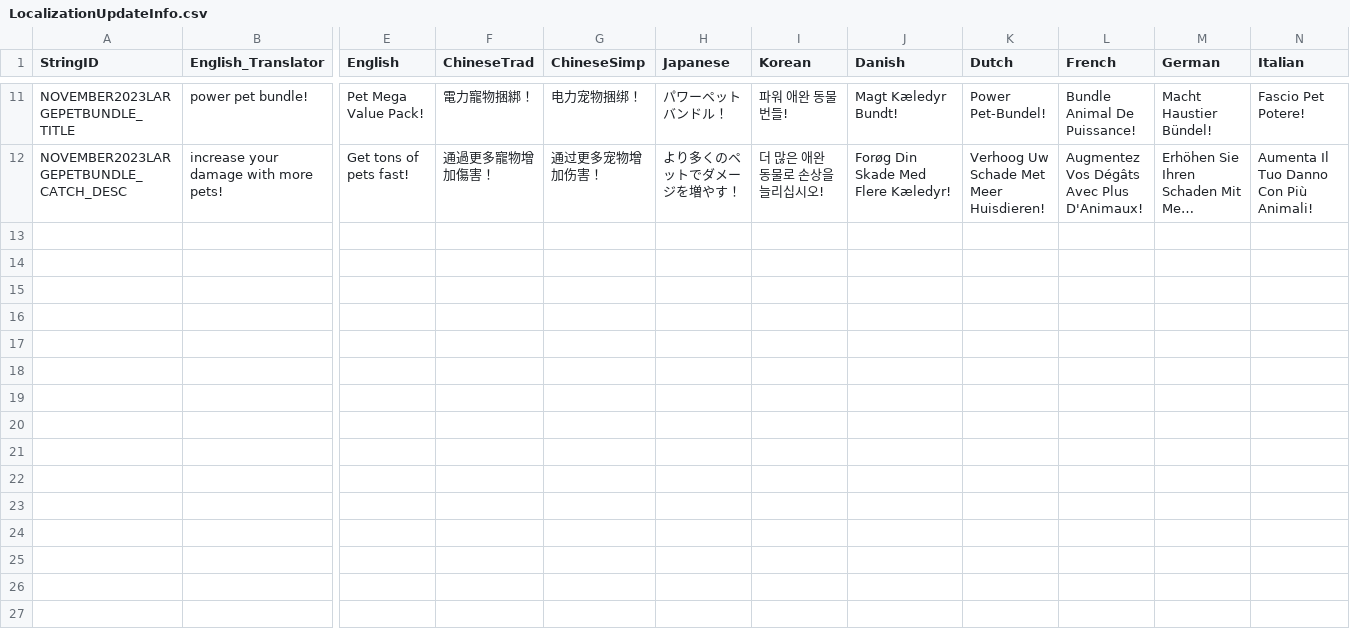
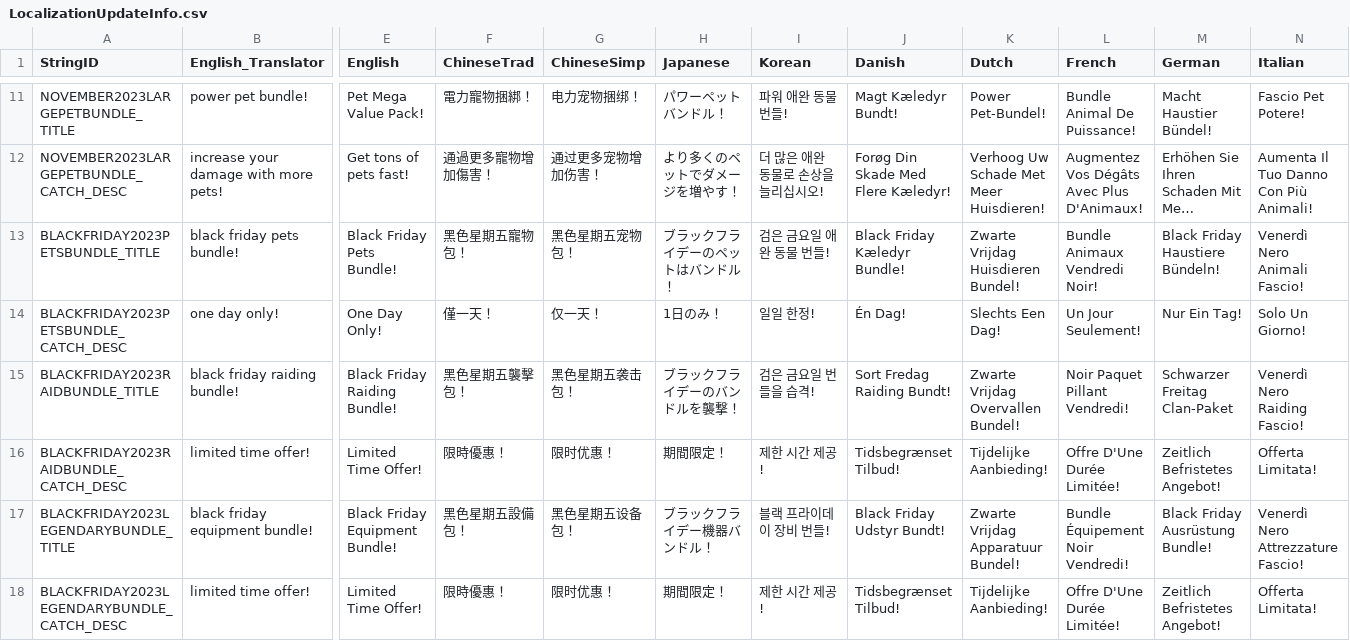
Before and after one commit to rawrzcookie/TT2_CSV, a CSV file: csv/LocalizationUpdateInfo.csv, drawn as a sheet; only a part is shown, gaps mark what is left out; long unchanged cells end in …; rows hold the shown columns only; the diff names each change by its address in the sheet, - before the commit and + after, or states it on an @@ line.

Commit message:
update

```diff
--- a/csv/LocalizationUpdateInfo.csv
+++ b/csv/LocalizationUpdateInfo.csv
+row 13: BLACKFRIDAY2023PETSBUNDLE_TITLE | black friday pets bundle! | Black Friday Pets Bundle! | 黑色星期五寵物包！ | 黑色星期五宠物包！ | ブラックフライデーのペットはバンドル！ | 검은 금요일 애완 동물 번들! | Black Friday Kæledyr Bundle! | Zwarte Vrijdag Huisdieren Bundel! | Bundle Animaux Vendredi Noir! | Black Friday Haustiere Bündeln! | Venerdì Nero Animali Fascio!
+row 14: BLACKFRIDAY2023PETSBUNDLE_CATCH_DESC | one day only! | One Day Only! | 僅一天！ | 仅一天！ | 1日のみ！ | 일일 한정! | Én Dag! | Slechts Een Dag! | Un Jour Seulement! | Nur Ein Tag! | Solo Un Giorno!
+row 15: BLACKFRIDAY2023RAIDBUNDLE_TITLE | black friday raiding bundle! | Black Friday Raiding Bundle! | 黑色星期五襲擊包！ | 黑色星期五袭击包！ | ブラックフライデーのバンドルを襲撃！ | 검은 금요일 번들을 습격! | Sort Fredag Raiding Bundt! | Zwarte Vrijdag Overvallen Bundel! | Noir Paquet Pillant Vendredi! | Schwarzer Freitag Clan-Paket | Venerdì Nero Raiding Fascio!
+row 16: BLACKFRIDAY2023RAIDBUNDLE_CATCH_DESC | limited time offer! | Limited Time Offer! | 限時優惠！ | 限时优惠！ | 期間限定！ | 제한 시간 제공! | Tidsbegrænset Tilbud! | Tijdelijke Aanbieding! | Offre D'Une Durée Limitée! | Zeitlich Befristetes Angebot! | Offerta Limitata!
+row 17: BLACKFRIDAY2023LEGENDARYBUNDLE_TITLE | black friday equipment bundle! | Black Friday Equipment Bundle! | 黑色星期五設備包！ | 黑色星期五设备包！ | ブラックフライデー機器バンドル！ | 블랙 프라이데이 장비 번들! | Black Friday Udstyr Bundt! | Zwarte Vrijdag Apparatuur Bundel! | Bundle Équipement Noir Vendredi! | Black Friday Ausrüstung Bundle! | Venerdì Nero Attrezzature Fascio!
+row 18: BLACKFRIDAY2023LEGENDARYBUNDLE_CATCH_DESC | limited time offer! | Limited Time Offer! | 限時優惠！ | 限时优惠！ | 期間限定！ | 제한 시간 제공! | Tidsbegrænset Tilbud! | Tijdelijke Aanbieding! | Offre D'Une Durée Limitée! | Zeitlich Befristetes Angebot! | Offerta Limitata!
```
